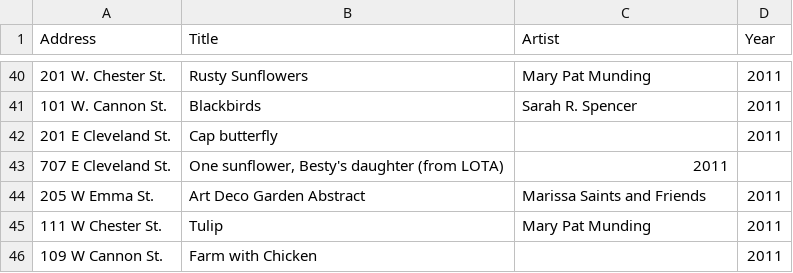
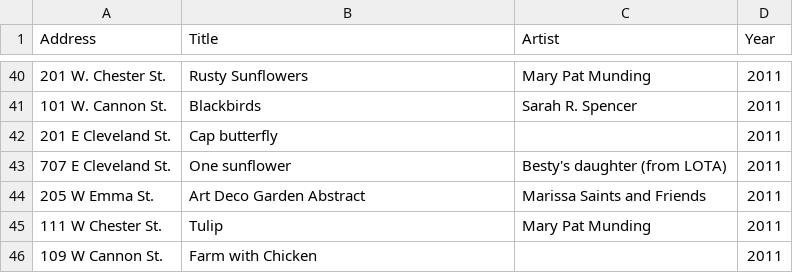
Before and after one commit to saintsjd/lafayette-co-arts, a CSV file: alley-art-murals.csv, drawn as a sheet; only a part is shown, gaps mark what is left out.

Commit message:
Update alley-art-murals.csv

```diff
--- a/alley-art-murals.csv
+++ b/alley-art-murals.csv
@@ -42,3 +42,3 @@ Address, Title, Artist, Year
 "201 E Cleveland St.","Cap butterfly",,2011
-"707 E Cleveland St.","One sunflower, Besty's daughter (from LOTA)",2011
+"707 E Cleveland St.","One sunflower","Besty's daughter (from LOTA)",2011
 "205 W Emma St.","Art Deco Garden Abstract","Marissa Saints and Friends",2011
```
